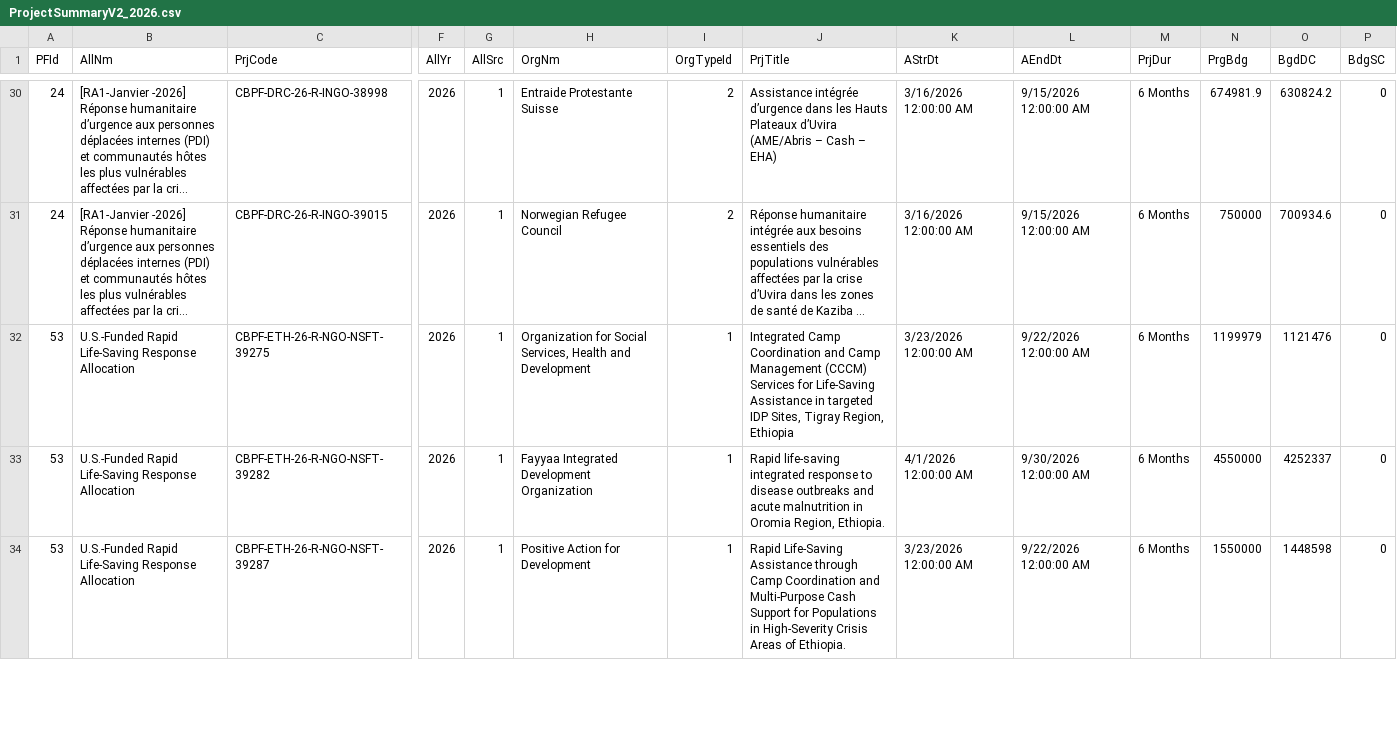
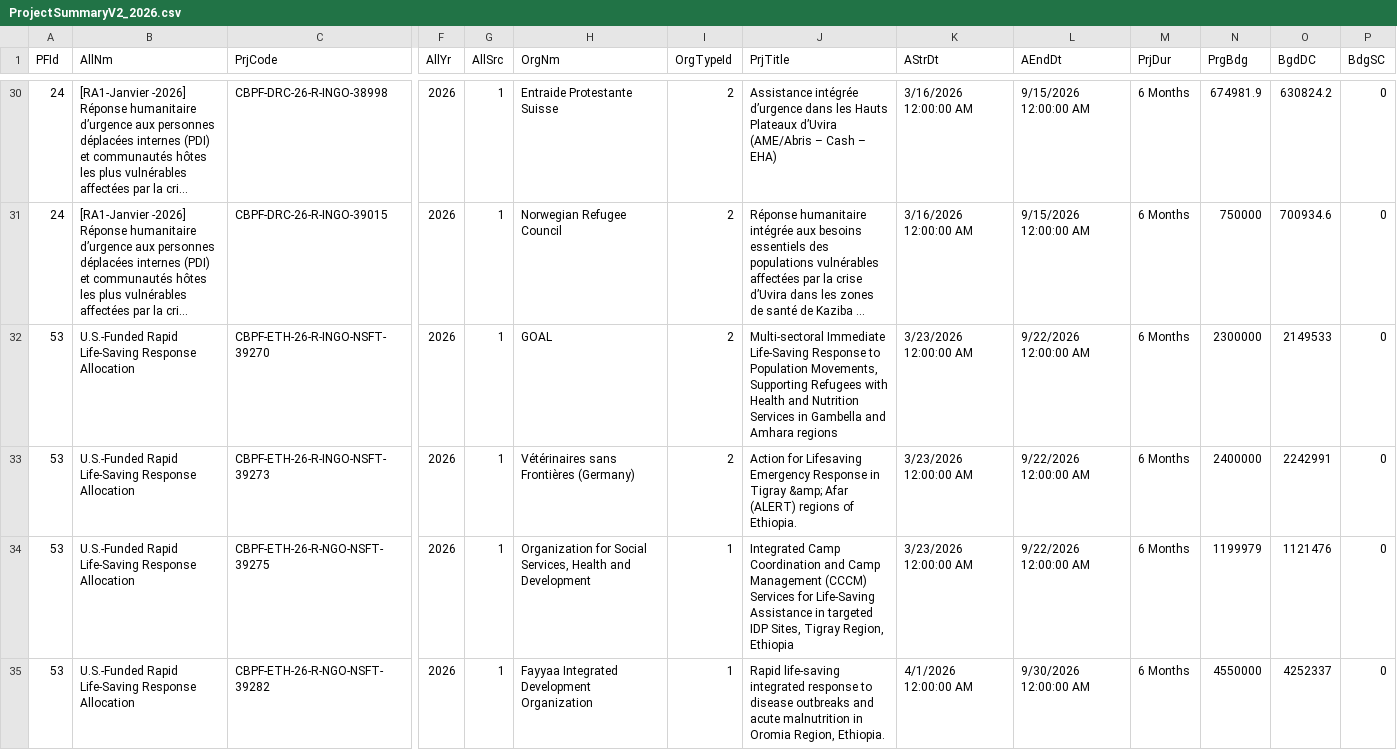
Before and after one commit to CBPFGMS/cbpfgms-data, a CSV file: utils/CBPF_allocations_overview_static/data/ProjectSummaryV2_2026.csv, drawn as a sheet; only a part is shown, gaps mark what is left out; the shorter side is filled out with more unchanged rows; long unchanged cells end in …; rows hold the shown columns only; the diff names each change by its address in the sheet, - before the commit and + after, or states it on an @@ line.

```diff
--- a/utils/CBPF_allocations_overview_static/data/ProjectSummaryV2_2026.csv
+++ b/utils/CBPF_allocations_overview_static/data/ProjectSummaryV2_2026.csv
+row 32: 53 | U.S.-Funded Rapid Life-Saving Response Allocation | CBPF-ETH-26-R-INGO-NSFT-39270 | 2026 | 1 | GOAL | 2 | Multi-sectoral Immediate Life-Saving Response to Population Movements, Supporting Refugees with Health and Nutrition Services in Gambella and Amhara regions | 3/23/2026 12:00:00 AM | 9/22/2026 12:00:00 AM | 6 Months | 2300000 | 2149533 | 0
+row 33: 53 | U.S.-Funded Rapid Life-Saving Response Allocation | CBPF-ETH-26-R-INGO-NSFT-39273 | 2026 | 1 | Vétérinaires sans Frontières (Germany) | 2 | Action for Lifesaving Emergency Response in Tigray &amp; Afar (ALERT) regions of Ethiopia. | 3/23/2026 12:00:00 AM | 9/22/2026 12:00:00 AM | 6 Months | 2400000 | 2242991 | 0
```
Also changed, not shown: utils/CBPF_allocations_overview_static/data/AllocationTypes.csv, utils/CBPF_allocations_overview_static/data/ProjectSummaryAggV2_2015.csv, 8 other files.
